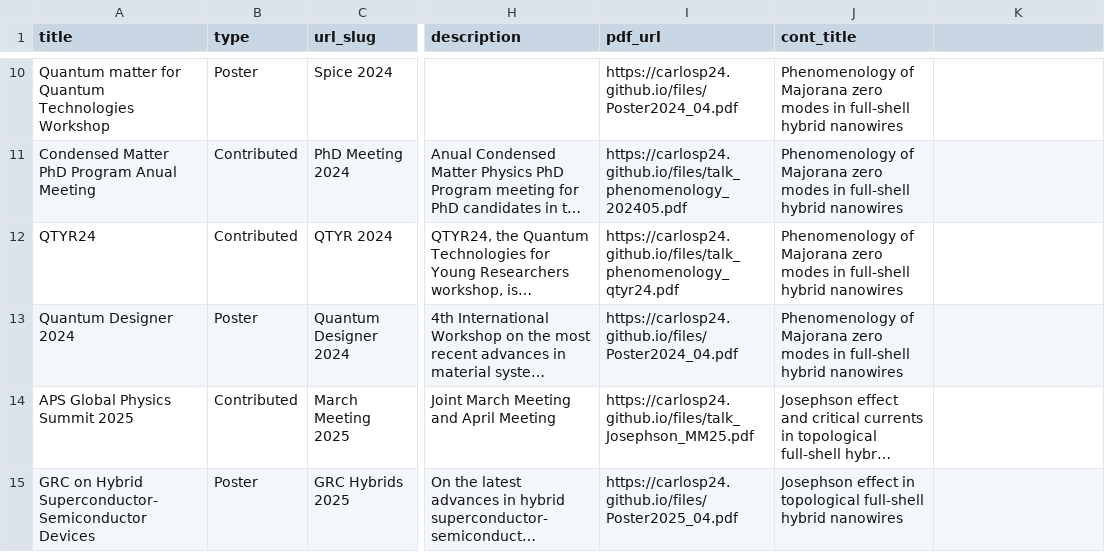
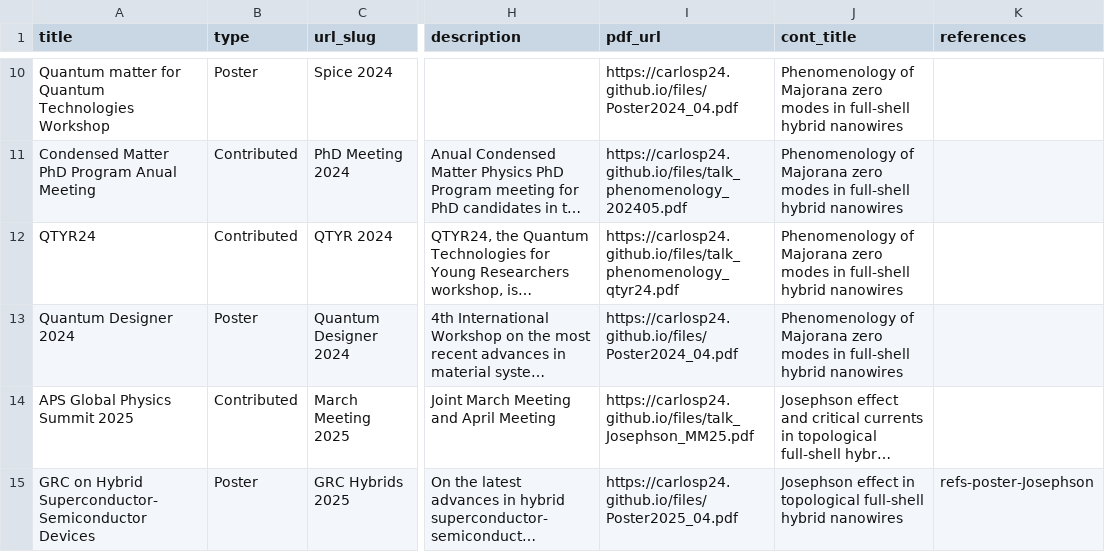
Before and after one commit to CarlosP24/carlosP24.github.io, a TSV file: db/talks.tsv, drawn as a sheet; only a part is shown, gaps mark what is left out; long unchanged cells end in …; the diff names each change by its address in the sheet, - before the commit and + after, or states it on an @@ line.

Commit message:
add references field to talks

```diff
--- a/db/talks.tsv
+++ b/db/talks.tsv
-K1: (empty)
+K1: references
-K15 (references): (empty)
+K15 (references): refs-poster-Josephson
```
Also changed, not shown: 6 other files.
